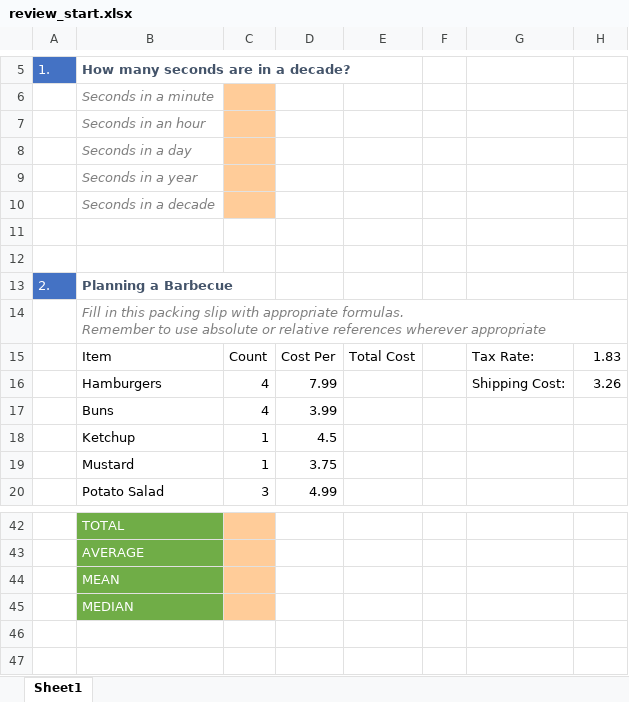
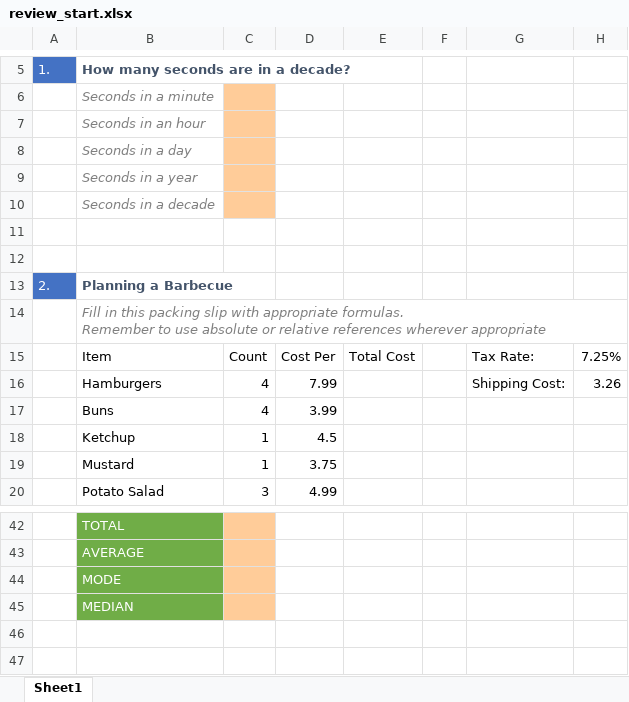
Before and after one commit to SirYancy/computer-apps-primer, an Excel workbook: ch4-spreadsheets/res/review_start.xlsx, sheet Sheet1, drawn as a sheet; only a part is shown, gaps mark what is left out; values as stored, in another font and other column widths than the file's, no borders; the diff names each change by its address in the sheet, - before the commit and + after, or states it on an @@ line.

Commit message:
fixed reivew worksheet

```diff
--- a/ch4-spreadsheets/res/review_start.xlsx (sheet Sheet1)
+++ b/ch4-spreadsheets/res/review_start.xlsx (sheet Sheet1)
-H15: 1.83
+H15: 7.25%
-B44: MEAN
+B44: MODE
```
